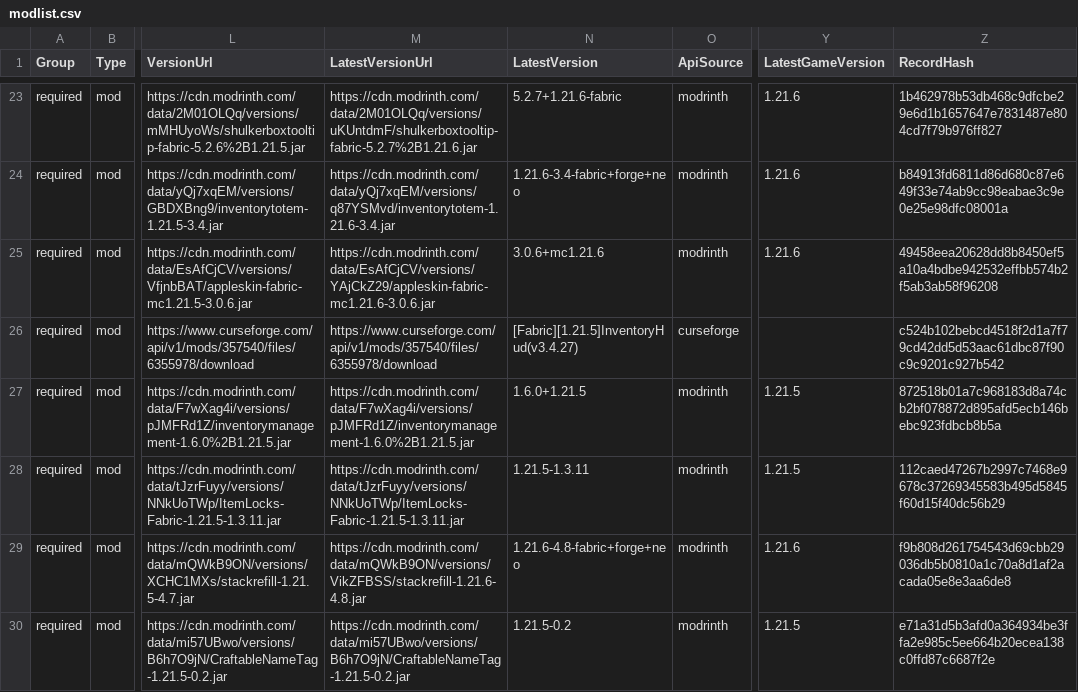
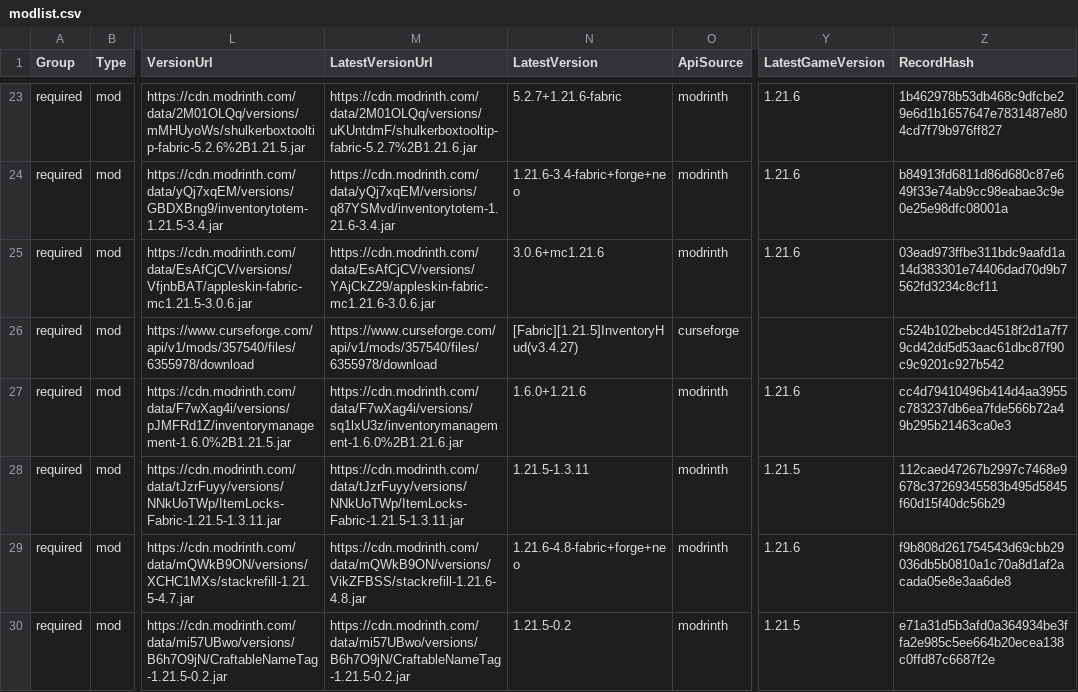
Before and after one commit to survivorsunited/minecraft-mods-manager, a CSV file: modlist.csv, drawn as a sheet; only a part is shown, gaps mark what is left out; the diff covers the shown part only; the diff names each change by its address in the sheet, - before the commit and + after, or states it on an @@ line.

Commit message:
latest verify.

```diff
--- a/modlist.csv
+++ b/modlist.csv
-Z25 (RecordHash): 49458eea20628dd8b8450ef5a10a4bdbe942532effbb574b2f5ab3ab58f96208
+Z25 (RecordHash): 03ead973ffbe311bdc9aafd1a14d383301e74406dad70d9b7562fd3234c8cf11
-M27 (LatestVersionUrl): https://cdn.modrinth.com/data/F7wXag4i/versions/pJMFRd1Z/inventorymanagement-1.6.0%2B1.21.5.jar
+M27 (LatestVersionUrl): https://cdn.modrinth.com/data/F7wXag4i/versions/sq1lxU3z/inventorymanagement-1.6.0%2B1.21.6.jar
-N27 (LatestVersion): 1.6.0+1.21.5
+N27 (LatestVersion): 1.6.0+1.21.6
-Y27 (LatestGameVersion): 1.21.5
+Y27 (LatestGameVersion): 1.21.6
-Z27 (RecordHash): 872518b01a7c968183d8a74cb2bf078872d895afd5ecb146bebc923fdbcb8b5a
+Z27 (RecordHash): cc4d79410496b414d4aa3955c783237db6ea7fde566b72a49b295b21463ca0e3
```
Also changed, not shown: 6 edited cells elsewhere in this file.
